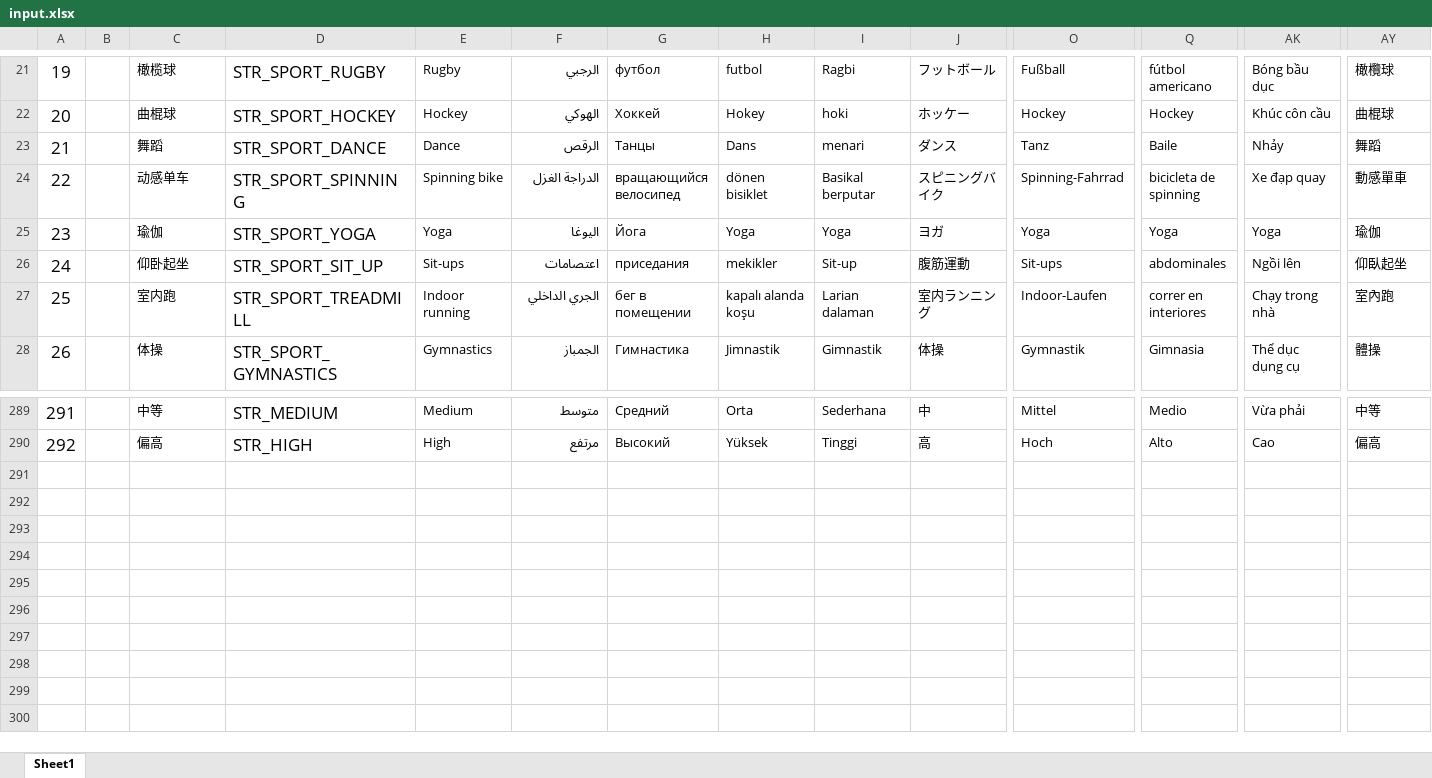
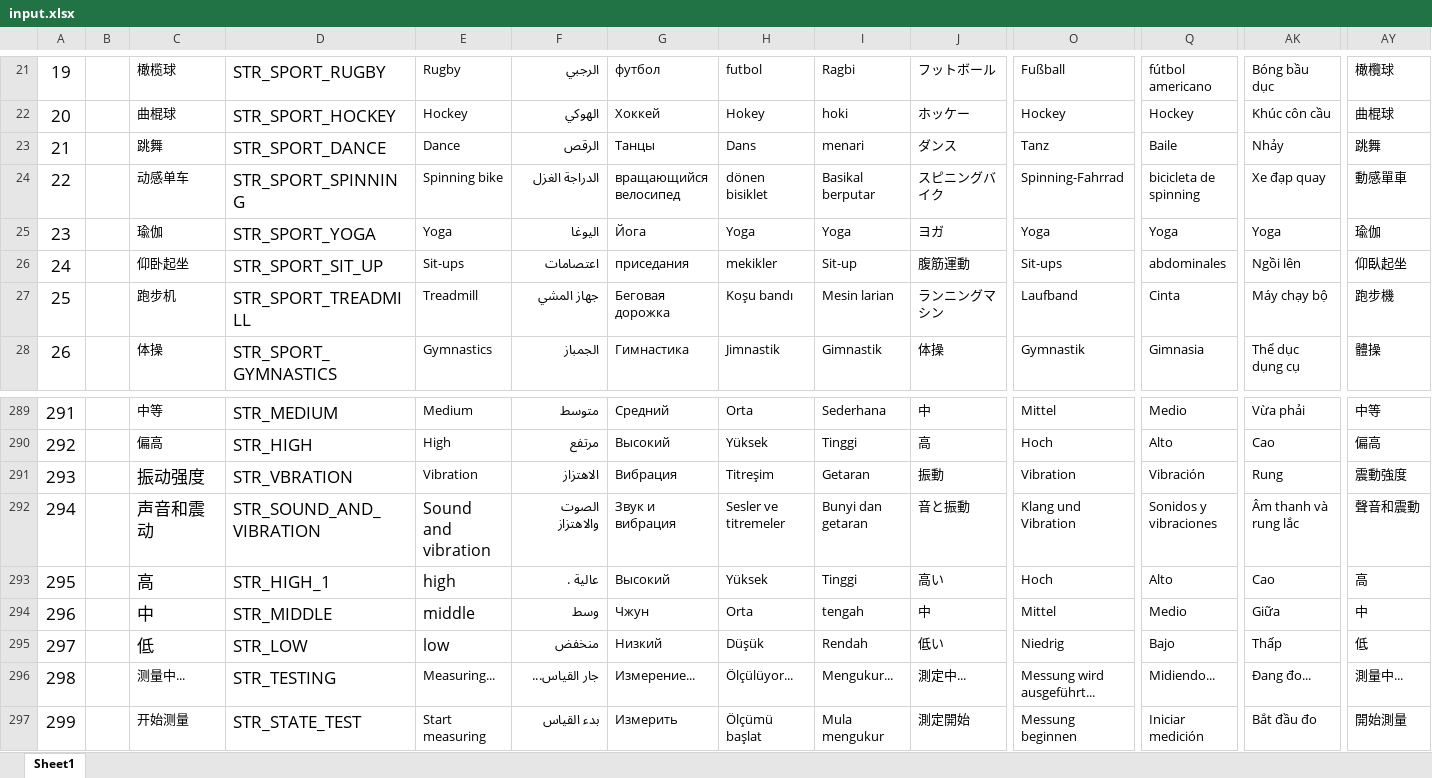
Before and after one commit to zzp2233/569x_AI_AB281GA, an Excel workbook: ute/ui_config_patch/AB281EA/defaultLanguage/input.xlsx, sheet Sheet1, drawn as a sheet; only a part is shown, gaps mark what is left out; values as stored, in another font and other column widths than the file's, no borders; removed rows and columns are numbered as before the commit, all else as after; rows hold the shown columns only; the diff names each change by its address in the sheet, - before the commit and + after, or states it on an @@ line.

```diff
--- a/ute/ui_config_patch/AB281EA/defaultLanguage/input.xlsx (sheet Sheet1)
+++ b/ute/ui_config_patch/AB281EA/defaultLanguage/input.xlsx (sheet Sheet1)
-C23: 舞蹈
+C23: 跳舞
-AY23: 舞蹈
+AY23: 跳舞
-row 27: 25 |  | 室内跑 | STR_SPORT_TREADMILL | Indoor running | الجري الداخلي | бег в помещении | kapalı alanda koşu | Larian dalaman | 室内ランニング | Indoor-Laufen | correr en interiores | Chạy trong nhà | 室內跑
+row 27: 25 |  | 跑步机 | STR_SPORT_TREADMILL | Treadmill | جهاز المشي | Беговая дорожка | Koşu bandı | Mesin larian | ランニングマシン | Laufband | Cinta | Máy chạy bộ | 跑步機
+row 291: 293 |  | 振动强度 | STR_VBRATION | Vibration | الاهتزاز | Вибрация | Titreşim | Getaran | 振動 | Vibration | Vibración | Rung | 震動強度
+row 292: 294 |  | 声音和震动 | STR_SOUND_AND_VIBRATION | Sound and vibration | الصوت والاهتزاز | Звук и вибрация | Sesler ve titremeler | Bunyi dan getaran | 音と振動 | Klang und Vibration | Sonidos y vibraciones | Âm thanh và rung lắc | 聲音和震動
+row 293: 295 |  | 高 | STR_HIGH_1 | high | عالية . | Высокий | Yüksek | Tinggi | 高い | Hoch | Alto | Cao | 高
+row 294: 296 |  | 中 | STR_MIDDLE | middle | وسط | Чжун | Orta | tengah | 中 | Mittel | Medio | Giữa | 中
+row 295: 297 |  | 低 | STR_LOW | low | منخفض | Низкий | Düşük | Rendah | 低い | Niedrig | Bajo | Thấp | 低
+row 296: 298 |  | 测量中... | STR_TESTING | Measuring... | جار القياس... | Измерение... | Ölçülüyor... | Mengukur... | 測定中... | Messung wird ausgeführt... | Midiendo... | Đang đo... | 測量中...
+row 297: 299 |  | 开始测量 | STR_STATE_TEST | Start measuring | بدء القياس | Измерить | Ölçümü başlat | Mula mengukur | 測定開始 | Messung beginnen | Iniciar medición | Bắt đầu đo | 開始測量
```
Also changed, not shown: 22 other files.
